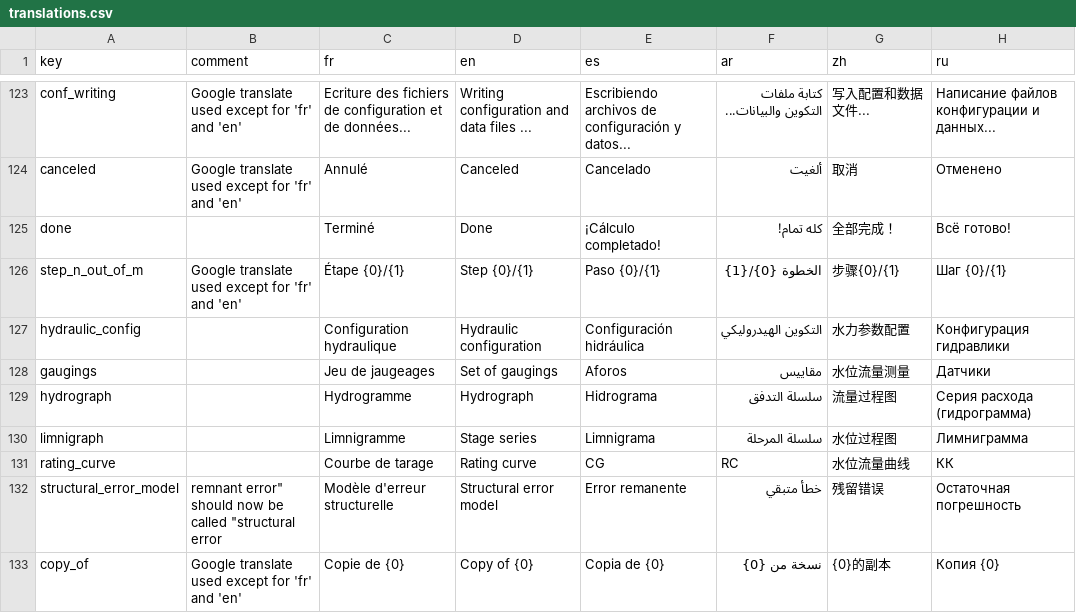
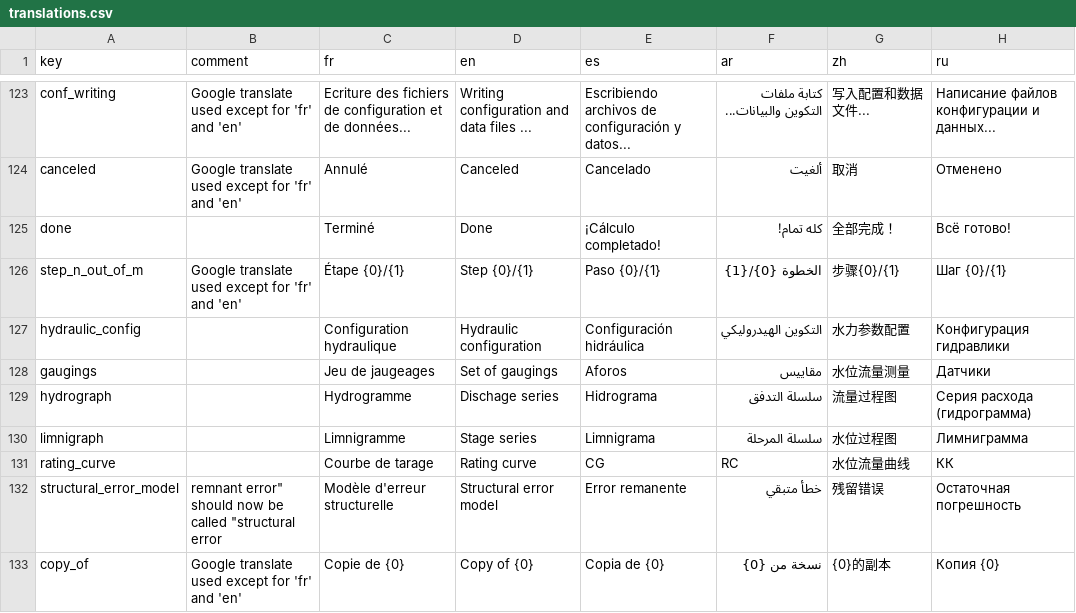
Before and after one commit to BaRatin-tools/BaRatinAGE, a CSV file: resources/i18n/translations.csv, drawn as a sheet; only a part is shown, gaps mark what is left out; the diff names each change by its address in the sheet, - before the commit and + after, or states it on an @@ line.

Commit message:
fixed typo

```diff
--- a/resources/i18n/translations.csv
+++ b/resources/i18n/translations.csv
-D129 (en): Hydrograph
+D129 (en): Dischage series
```
